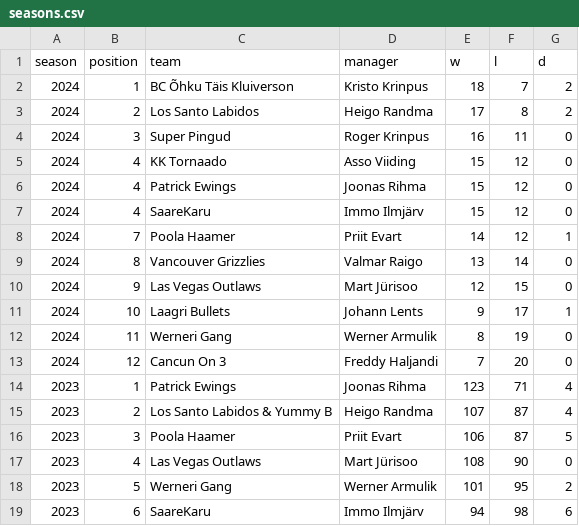
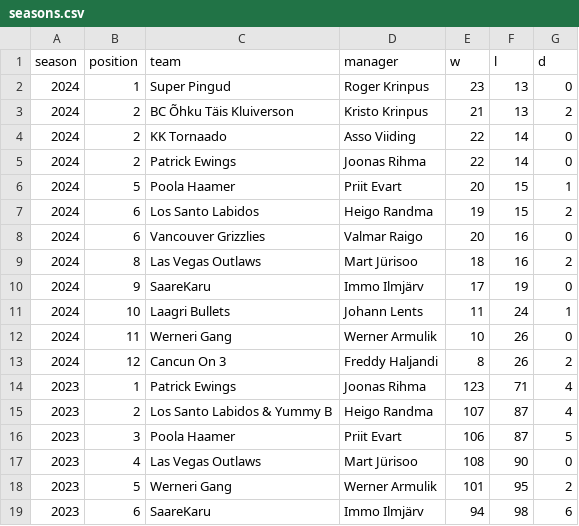
Before and after one commit to martj42/nba_fantasy, a CSV file: seasons.csv, drawn as a sheet; only a part is shown.

```diff
--- a/seasons.csv
+++ b/seasons.csv
@@ -1,14 +1,14 @@
 season,position,team,manager,w,l,d
-2024,1,BC Õhku Täis Kluiverson,Kristo Krinpus,18,7,2
-2024,2,Los Santo Labidos,Heigo Randma,17,8,2
-2024,3,Super Pingud,Roger Krinpus,16,11,0
-2024,4,KK Tornaado,Asso Viiding,15,12,0
-2024,4,Patrick Ewings,Joonas Rihma,15,12,0
-2024,4,SaareKaru,Immo Ilmjärv,15,12,0
-2024,7,Poola Haamer,Priit Evart,14,12,1
-2024,8,Vancouver Grizzlies,Valmar Raigo,13,14,0
-2024,9,Las Vegas Outlaws,Mart Jürisoo,12,15,0
-2024,10,Laagri Bullets,Johann Lents,9,17,1
-2024,11,Werneri Gang,Werner Armulik,8,19,0
-2024,12,Cancun On 3,Freddy Haljandi,7,20,0
+2024,1,Super Pingud,Roger Krinpus,23,13,0
+2024,2,BC Õhku Täis Kluiverson,Kristo Krinpus,21,13,2
+2024,2,KK Tornaado,Asso Viiding,22,14,0
+2024,2,Patrick Ewings,Joonas Rihma,22,14,0
+2024,5,Poola Haamer,Priit Evart,20,15,1
+2024,6,Los Santo Labidos,Heigo Randma,19,15,2
+2024,6,Vancouver Grizzlies,Valmar Raigo,20,16,0
+2024,8,Las Vegas Outlaws,Mart Jürisoo,18,16,2
+2024,9,SaareKaru,Immo Ilmjärv,17,19,0
+2024,10,Laagri Bullets,Johann Lents,11,24,1
+2024,11,Werneri Gang,Werner Armulik,10,26,0
+2024,12,Cancun On 3,Freddy Haljandi,8,26,2
 2023,1,Patrick Ewings,Joonas Rihma,123,71,4
```
Also changed, not shown: 2 other files.
